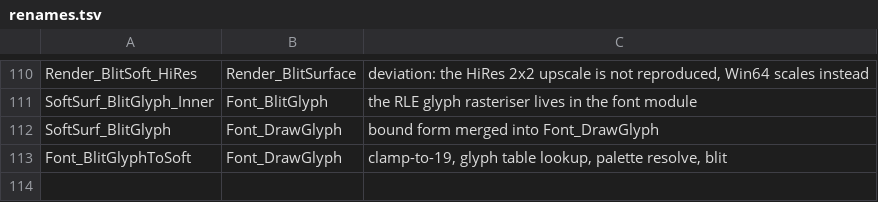
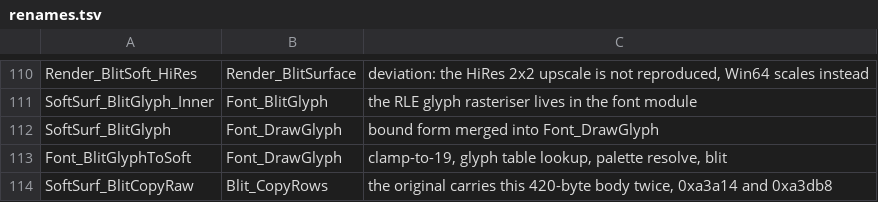
Before and after one commit to xrip/PocketUFO, a TSV file: docs/parity/renames.tsv, drawn as a sheet; only a part is shown, gaps mark what is left out; the diff names each change by its address in the sheet, - before the commit and + after, or states it on an @@ line.

```diff
--- a/docs/parity/renames.tsv
+++ b/docs/parity/renames.tsv
+row 114: SoftSurf_BlitCopyRaw | Blit_CopyRows | the original carries this 420-byte body twice, 0xa3a14 and 0xa3db8
```
Also changed, not shown: docs/parity/bugs.tsv, 4 other files.
